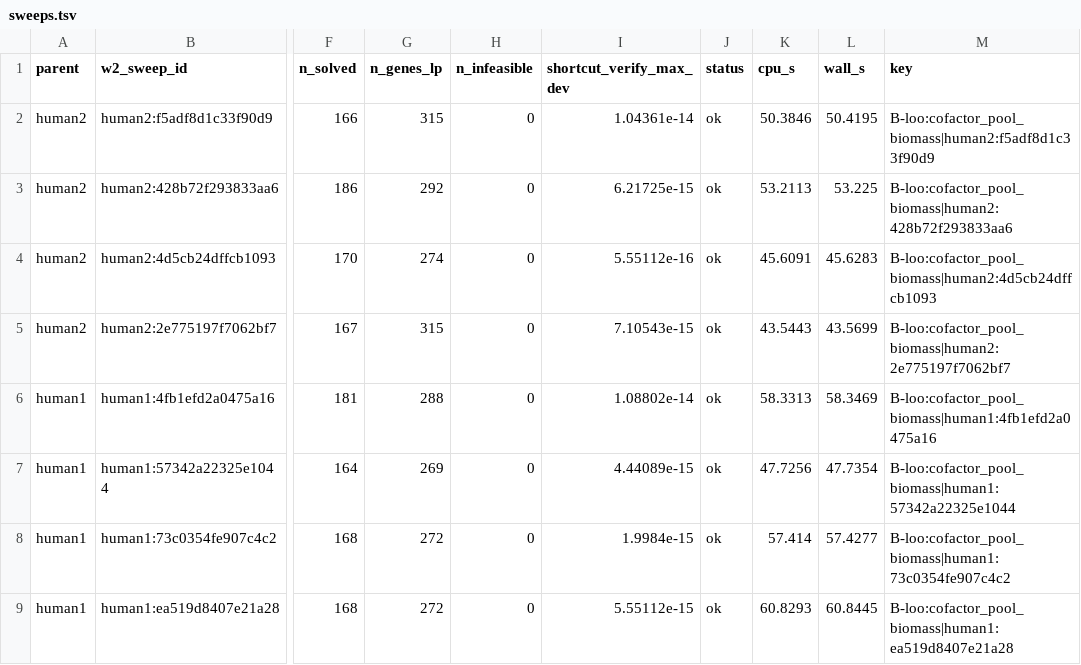
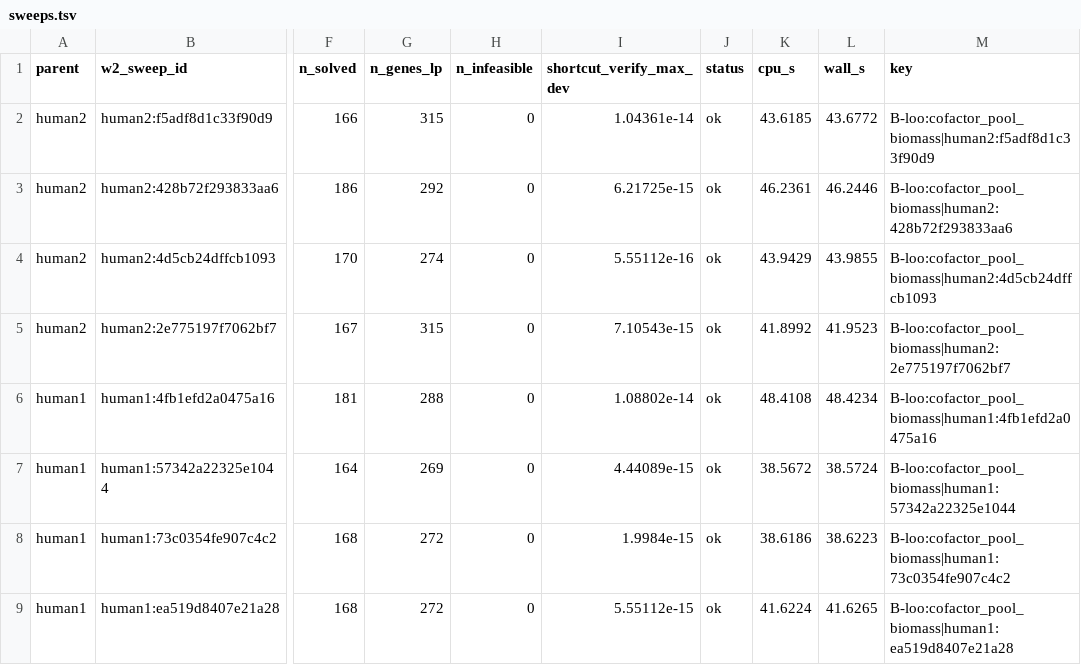
Before and after one commit to QuantitativeBiology/ai-hackathon-humangem, a TSV file: results/w8/unscreened/sweeps.tsv, drawn as a sheet; only a part is shown, gaps mark what is left out; the diff names each change by its address in the sheet, - before the commit and + after, or states it on an @@ line.

```diff
--- a/results/w8/unscreened/sweeps.tsv
+++ b/results/w8/unscreened/sweeps.tsv
-K2 (cpu_s): 50.3846
+K2 (cpu_s): 43.6185
-L2 (wall_s): 50.4195
+L2 (wall_s): 43.6772
-K3 (cpu_s): 53.2113
+K3 (cpu_s): 46.2361
-L3 (wall_s): 53.225
+L3 (wall_s): 46.2446
-K4 (cpu_s): 45.6091
+K4 (cpu_s): 43.9429
-L4 (wall_s): 45.6283
+L4 (wall_s): 43.9855
-K5 (cpu_s): 43.5443
+K5 (cpu_s): 41.8992
-L5 (wall_s): 43.5699
+L5 (wall_s): 41.9523
-K6 (cpu_s): 58.3313
+K6 (cpu_s): 48.4108
-L6 (wall_s): 58.3469
+L6 (wall_s): 48.4234
-K7 (cpu_s): 47.7256
+K7 (cpu_s): 38.5672
-L7 (wall_s): 47.7354
+L7 (wall_s): 38.5724
-K8 (cpu_s): 57.414
+K8 (cpu_s): 38.6186
-L8 (wall_s): 57.4277
+L8 (wall_s): 38.6223
-K9 (cpu_s): 60.8293
+K9 (cpu_s): 41.6224
-L9 (wall_s): 60.8445
+L9 (wall_s): 41.6265
```
Also changed, not shown: resource/models.tsv, 13 other files.
